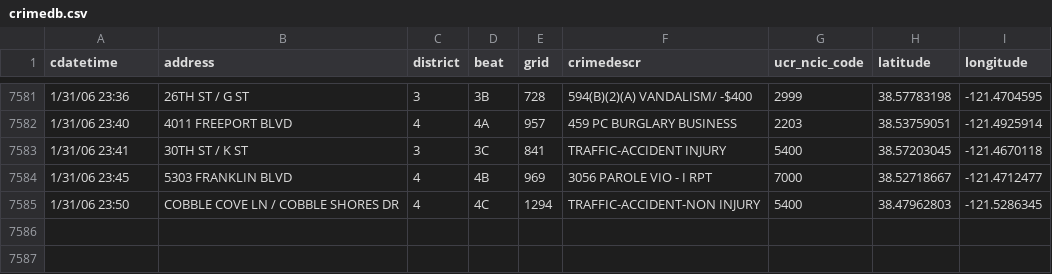
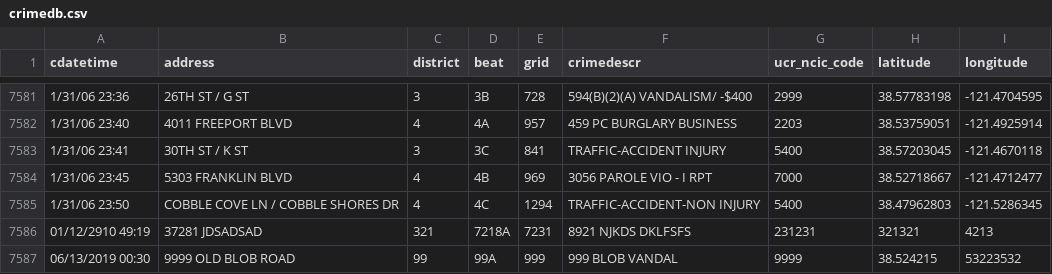
Before and after one commit to CPSO/exam_python_readCSV, a CSV file: db/crimedb.csv, drawn as a sheet; only a part is shown, gaps mark what is left out; the diff names each change by its address in the sheet, - before the commit and + after, or states it on an @@ line.

```diff
--- a/db/crimedb.csv
+++ b/db/crimedb.csv
+row 7586: 01/12/2910 49:19 | 37281 JDSADSAD | 321 | 7218A | 7231 | 8921 NJKDS DKLFSFS | 231231 | 321321 | 4213
+row 7587: 06/13/2019 00:30 | 9999 OLD BLOB ROAD | 99 | 99A | 999 | 999 BLOB VANDAL | 9999 | 38.524215 | 53223532
```
Also changed, not shown: 6 other files.
